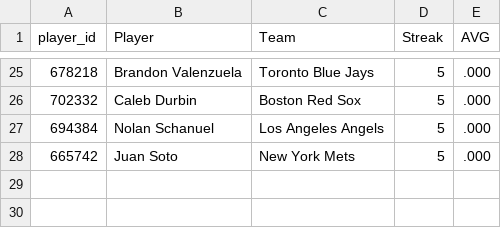
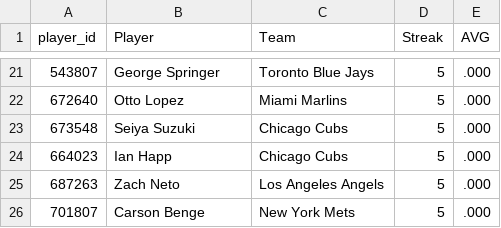
Before and after one commit to HitByOne/mlb-dashboard, a CSV file: data/hit_streaks.csv, drawn as a sheet; only a part is shown, gaps mark what is left out; the diff covers the shown part only.

```diff
--- a/data/hit_streaks.csv
+++ b/data/hit_streaks.csv
@@ -25,4 +21,6 @@ player_id,Player,Team,Streak,AVG
-678218,Brandon Valenzuela,Toronto Blue Jays,5,.000
-702332,Caleb Durbin,Boston Red Sox,5,.000
-694384,Nolan Schanuel,Los Angeles Angels,5,.000
-665742,Juan Soto,New York Mets,5,.000
+543807,George Springer,Toronto Blue Jays,5,.000
+672640,Otto Lopez,Miami Marlins,5,.000
+673548,Seiya Suzuki,Chicago Cubs,5,.000
+664023,Ian Happ,Chicago Cubs,5,.000
+687263,Zach Neto,Los Angeles Angels,5,.000
+701807,Carson Benge,New York Mets,5,.000
```
Also changed, not shown: 11 added rows, 15 removed rows and 6 edited cells elsewhere in this file, data/hot_cold.csv, data/model_picks.csv, 15 other files.
